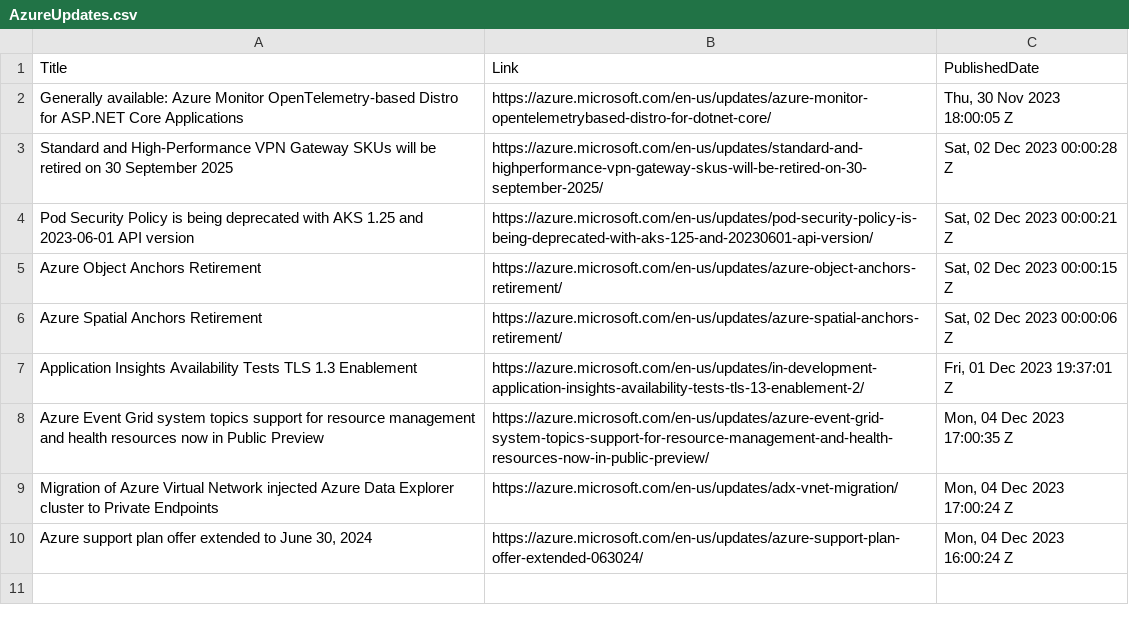
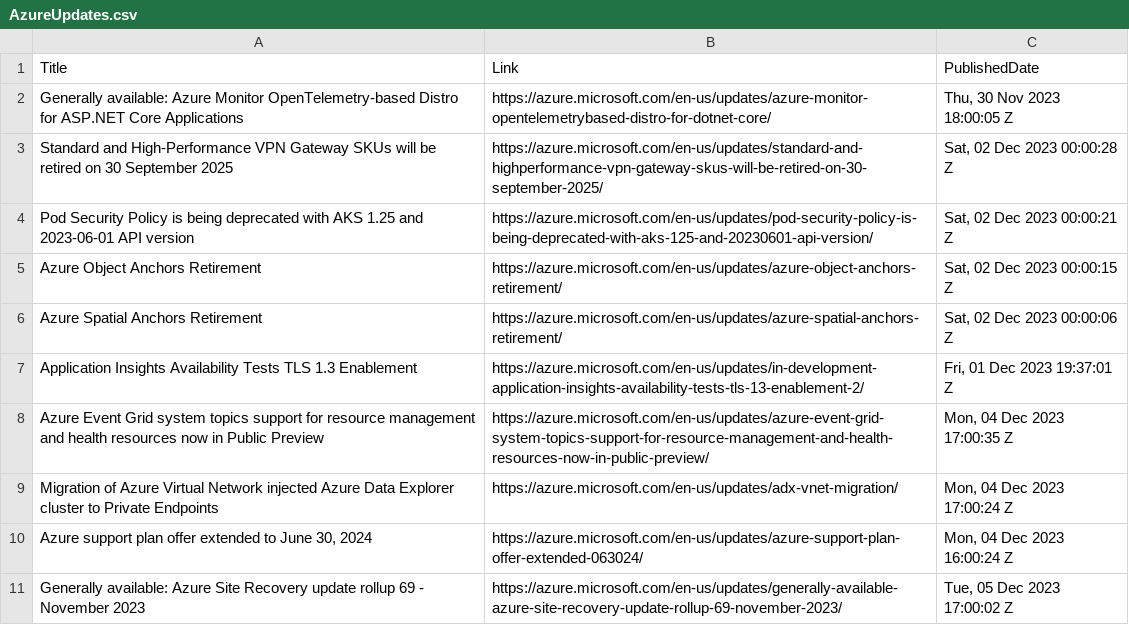
Before and after one commit to wilfriedwoivre/feedly, a CSV file: items/AzureUpdates.csv, drawn as a sheet; the diff names each change by its address in the sheet, - before the commit and + after, or states it on an @@ line.

Commit message:
Read RSS items

```diff
--- a/items/AzureUpdates.csv
+++ b/items/AzureUpdates.csv
+row 11: Generally available: Azure Site Recovery update rollup 69 - November 2023 | https://azure.microsoft.com/en-us/updates/generally-available-azure-site-recovery-update-rollup-69-november-2023/ | Tue, 05 Dec 2023 17:00:02 Z
```
